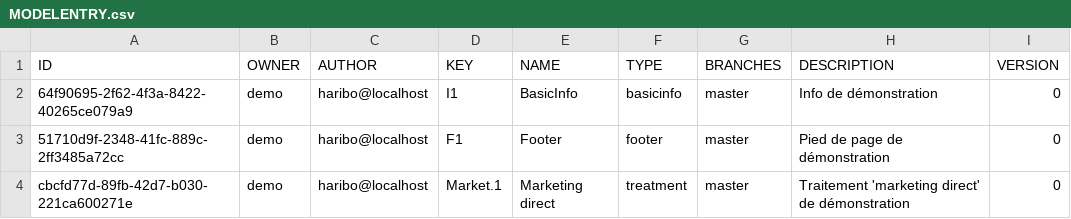
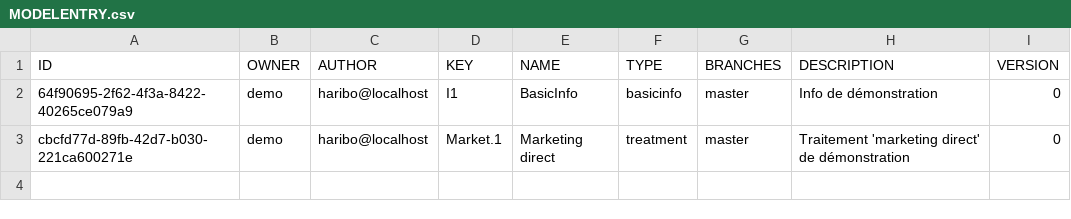
Before and after one commit to fairandsmart/consent-manager-back, a CSV file: src/main/resources/db/MODELENTRY.csv, drawn as a sheet; the diff names each change by its address in the sheet, - before the commit and + after, or states it on an @@ line.

```diff
--- a/src/main/resources/db/MODELENTRY.csv
+++ b/src/main/resources/db/MODELENTRY.csv
-row 3: 51710d9f-2348-41fc-889c-2ff3485a72cc | demo | haribo@localhost | F1 | Footer | footer | master | Pied de page de démonstration | 0
```
Also changed, not shown: src/main/resources/db/MODELVERSION.csv, 4 other files.
